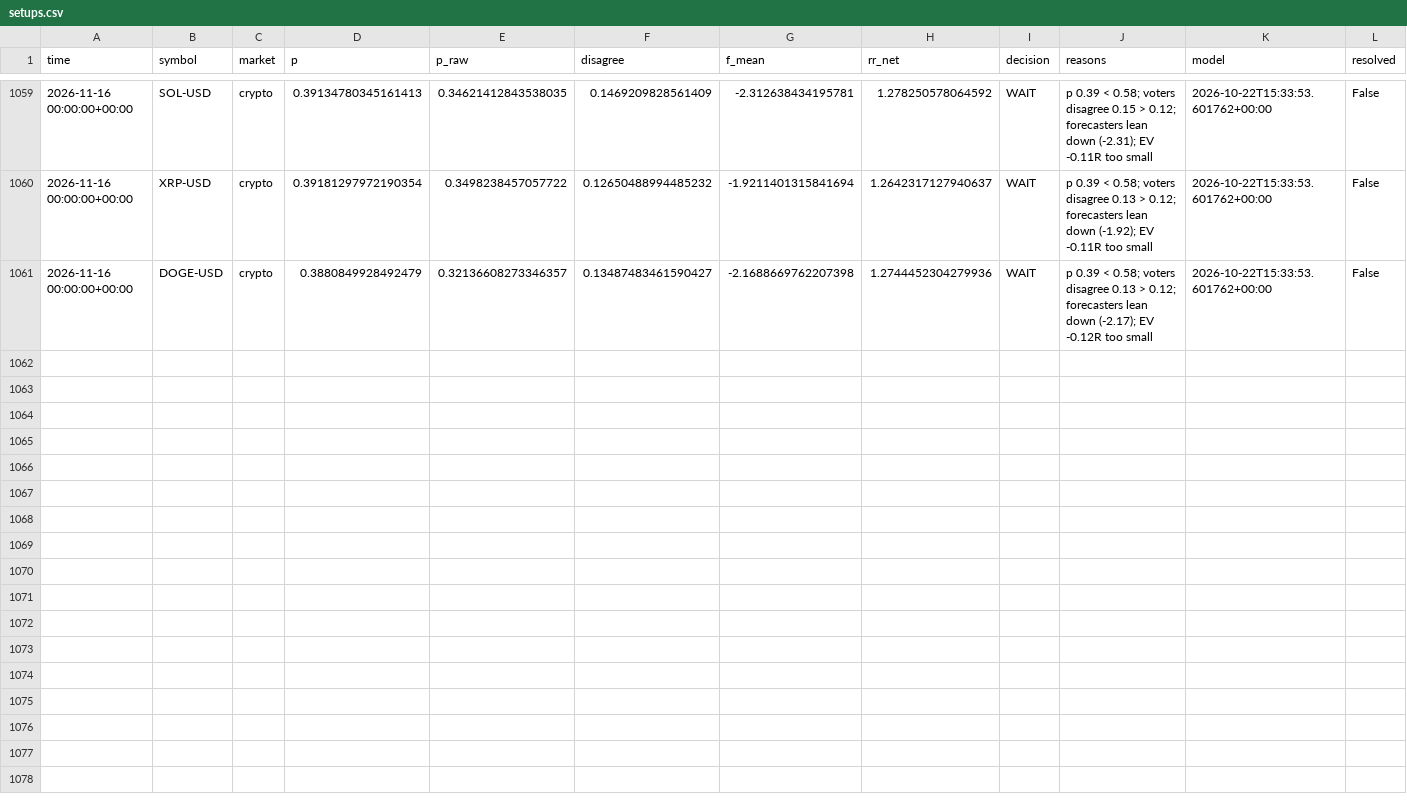
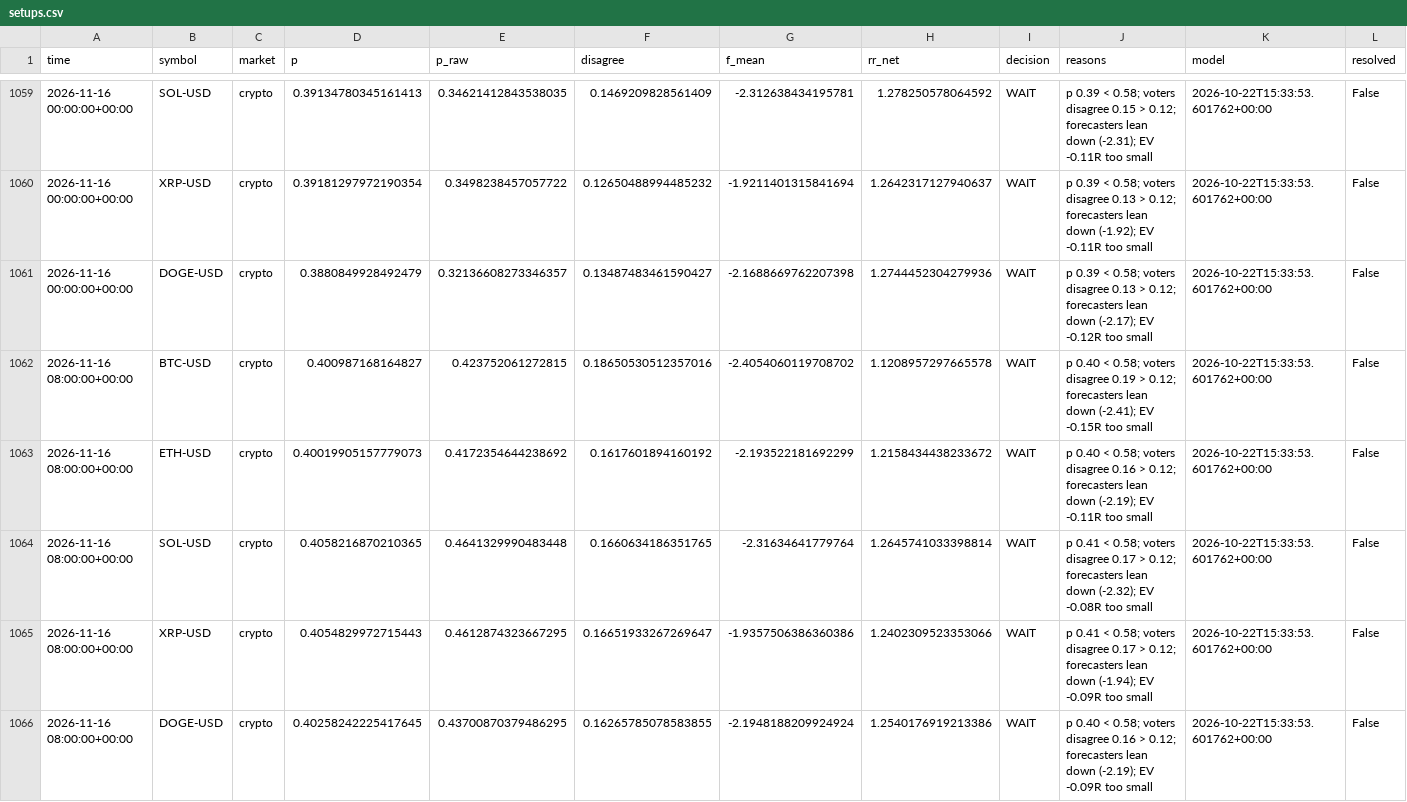
Before and after one commit to jaysantmyer-spec/ai-trader, a CSV file: data/setups.csv, drawn as a sheet; only a part is shown, gaps mark what is left out; rows hold the shown columns only; the diff names each change by its address in the sheet, - before the commit and + after, or states it on an @@ line.

```diff
--- a/data/setups.csv
+++ b/data/setups.csv
+row 1062: 2026-11-16 08:00:00+00:00 | BTC-USD | crypto | 0.400987168164827 | 0.423752061272815 | 0.18650530512357016 | -2.4054060119708702 | 1.1208957297665578 | WAIT | p 0.40 < 0.58; voters disagree 0.19 > 0.12; forecasters lean down (-2.41); EV -0.15R too small | 2026-10-22T15:33:53.601762+00:00 | False
+row 1063: 2026-11-16 08:00:00+00:00 | ETH-USD | crypto | 0.40019905157779073 | 0.4172354644238692 | 0.1617601894160192 | -2.193522181692299 | 1.2158434438233672 | WAIT | p 0.40 < 0.58; voters disagree 0.16 > 0.12; forecasters lean down (-2.19); EV -0.11R too small | 2026-10-22T15:33:53.601762+00:00 | False
+row 1064: 2026-11-16 08:00:00+00:00 | SOL-USD | crypto | 0.4058216870210365 | 0.4641329990483448 | 0.1660634186351765 | -2.31634641779764 | 1.2645741033398814 | WAIT | p 0.41 < 0.58; voters disagree 0.17 > 0.12; forecasters lean down (-2.32); EV -0.08R too small | 2026-10-22T15:33:53.601762+00:00 | False
+row 1065: 2026-11-16 08:00:00+00:00 | XRP-USD | crypto | 0.4054829972715443 | 0.4612874323667295 | 0.16651933267269647 | -1.9357506386360386 | 1.2402309523353066 | WAIT | p 0.41 < 0.58; voters disagree 0.17 > 0.12; forecasters lean down (-1.94); EV -0.09R too small | 2026-10-22T15:33:53.601762+00:00 | False
+row 1066: 2026-11-16 08:00:00+00:00 | DOGE-USD | crypto | 0.40258242225417645 | 0.43700870379486295 | 0.16265785078583855 | -2.1948188209924924 | 1.2540176919213386 | WAIT | p 0.40 < 0.58; voters disagree 0.16 > 0.12; forecasters lean down (-2.19); EV -0.09R too small | 2026-10-22T15:33:53.601762+00:00 | False
```
Also changed, not shown: 20 other files.
